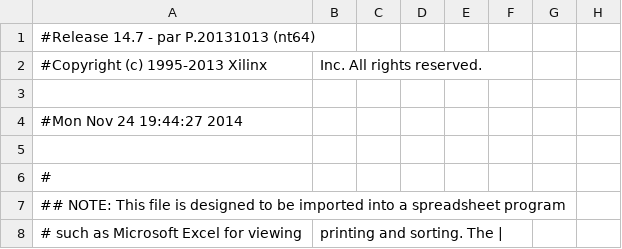
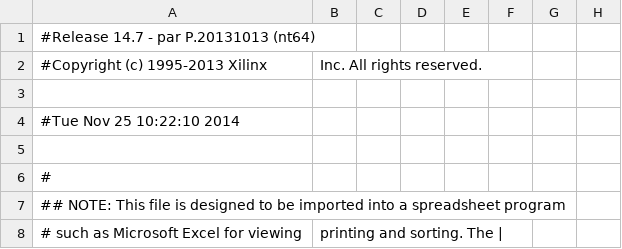
Before and after one commit to tjgray04/ECE3710, a CSV file: Titan/Processor/Processor_Titan/System_pad.csv, drawn as a sheet; only a part is shown; the diff names each change by its address in the sheet, - before the commit and + after, or states it on an @@ line.

```diff
--- a/Titan/Processor/Processor_Titan/System_pad.csv
+++ b/Titan/Processor/Processor_Titan/System_pad.csv
-A4: #Mon Nov 24 19:44:27 2014
+A4: #Tue Nov 25 10:22:10 2014
```
Also changed, not shown: 44 other files.
